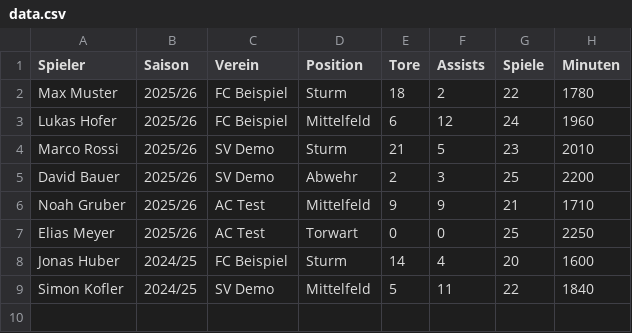
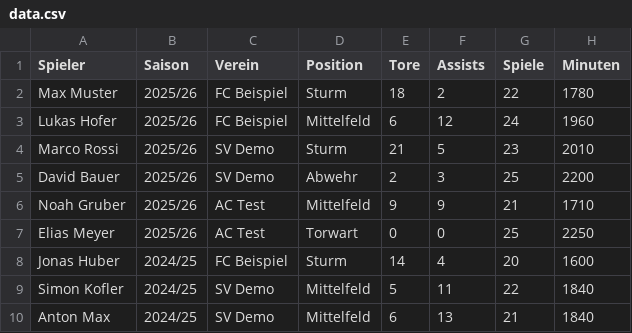
Before and after one commit to pbreitenberger/fussball-stats, a CSV file: data.csv, drawn as a sheet; the diff names each change by its address in the sheet, - before the commit and + after, or states it on an @@ line.

Commit message:
Update data.csv

```diff
--- a/data.csv
+++ b/data.csv
+row 10: Anton Max | 2024/25 | SV Demo | Mittelfeld | 6 | 13 | 21 | 1840
```
